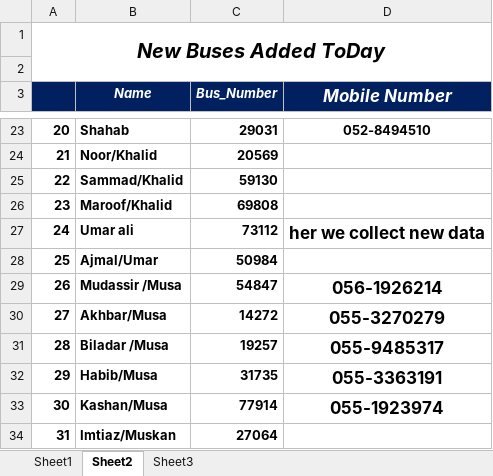
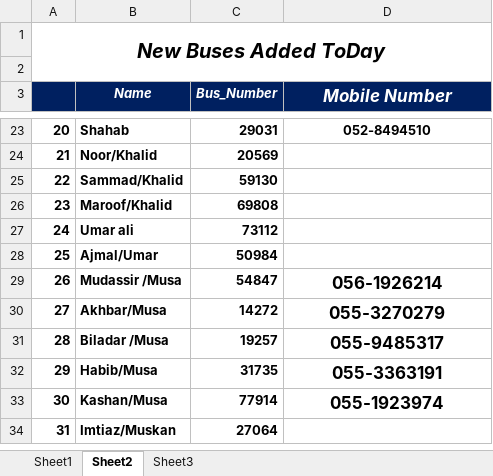
Before and after one commit to Javeed-Tran334/testing, an Excel workbook: New data.xlsx, sheet Sheet2, drawn as a sheet; only a part is shown, gaps mark what is left out; values as stored, in another font and other column widths than the file's, no borders; the diff names each change by its address in the sheet, - before the commit and + after, or states it on an @@ line.

Commit message:
user delete some text

```diff
--- a/New data.xlsx (sheet Sheet2)
+++ b/New data.xlsx (sheet Sheet2)
-D27 (Mobile Number): her we collect new data
+D27 (Mobile Number): (empty)
```
